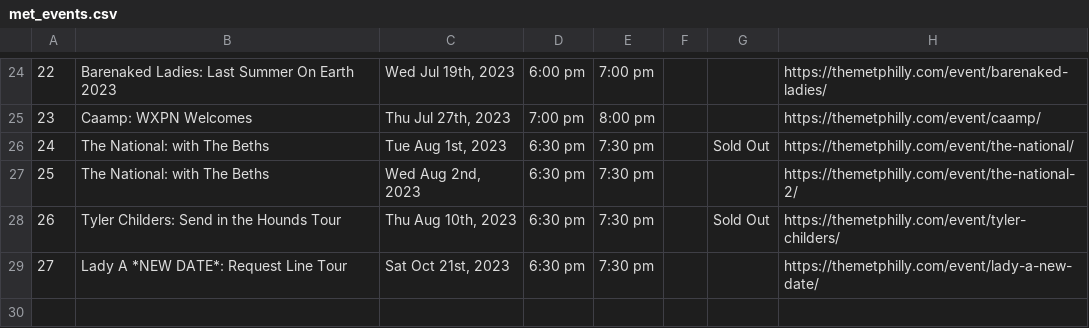
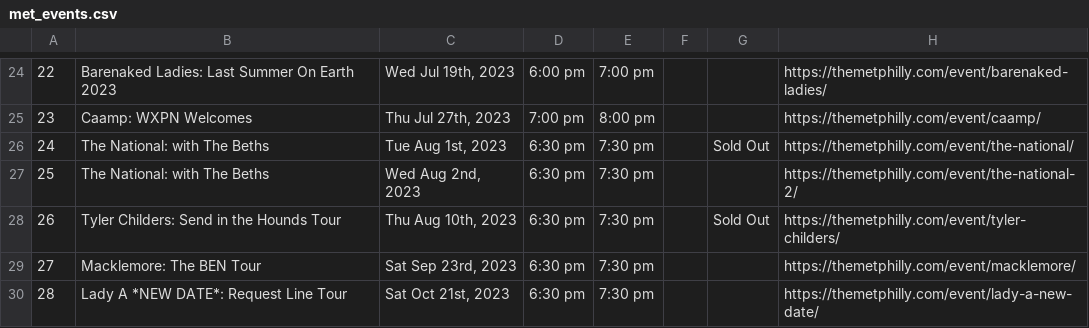
Before and after one commit to amandakreider/Concert-Calendars, a CSV file: csv/met_events.csv, drawn as a sheet; only a part is shown, gaps mark what is left out; addresses are those after the commit; the diff names each change by its address in the sheet, - before the commit and + after, or states it on an @@ line.

```diff
--- a/csv/met_events.csv
+++ b/csv/met_events.csv
+row 29: 27 | Macklemore: The BEN Tour | Sat Sep 23rd, 2023 | 6:30 pm | 7:30 pm |  |  | https://themetphilly.com/event/macklemore/
@@ column A renumbered from row 30 down @@
```
Also changed, not shown: 1 other file.
